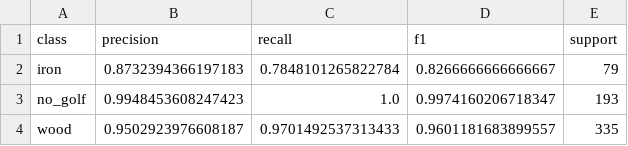
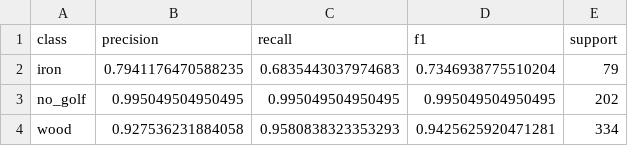
Before and after one commit to Maboy01/Caddies_Final_PGC, a CSV file: model_results/cnn_lstm/class_metrics.csv, drawn as a sheet.

```diff
--- a/model_results/cnn_lstm/class_metrics.csv
+++ b/model_results/cnn_lstm/class_metrics.csv
@@ -1,4 +1,4 @@
 class,precision,recall,f1,support
-iron,0.8732394366197183,0.7848101265822784,0.8266666666666667,79
-no_golf,0.9948453608247423,1.0,0.9974160206718347,193
-wood,0.9502923976608187,0.9701492537313433,0.9601181683899557,335
+iron,0.7941176470588235,0.6835443037974683,0.7346938775510204,79
+no_golf,0.995049504950495,0.995049504950495,0.995049504950495,202
+wood,0.927536231884058,0.9580838323353293,0.9425625920471281,334
```
Also changed, not shown: model_results/cnn_lstm/predictions.csv, model_results/cnn_lstm/training_history.csv, 8 other files.
